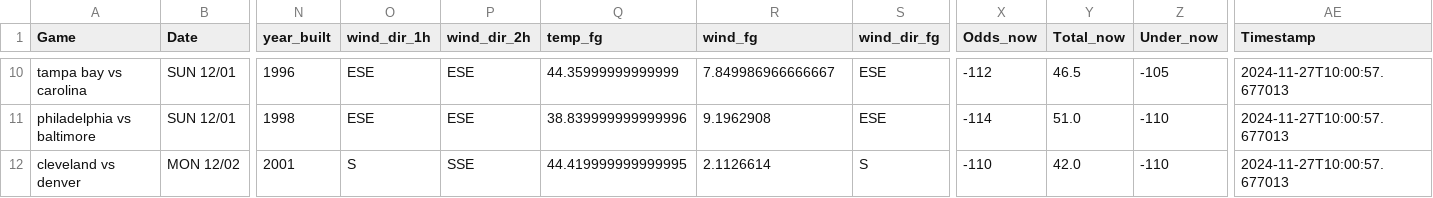
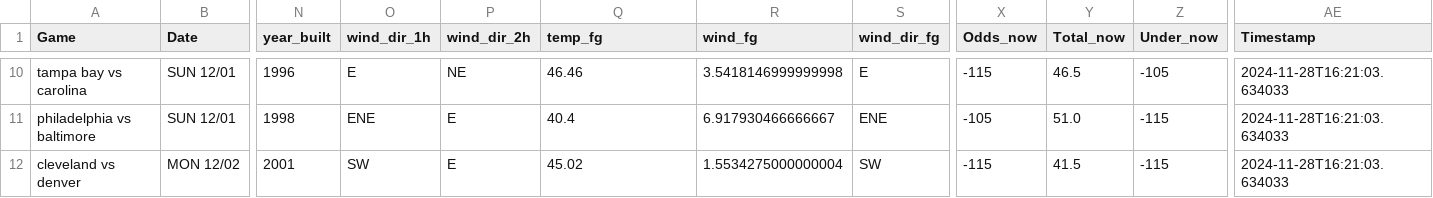
Before and after one commit to mslade50/football_weather, a CSV file: nfl_weather.csv, drawn as a sheet; only a part is shown, gaps mark what is left out; the diff covers the shown part only; the diff names each change by its address in the sheet, - before the commit and + after, or states it on an @@ line.

Commit message:
Update nfl_weather.csv with Timestamp 2024-11-28T16:21:03.634033

```diff
--- a/nfl_weather.csv
+++ b/nfl_weather.csv
-O10 (wind_dir_1h): ESE
+O10 (wind_dir_1h): E
-P10 (wind_dir_2h): ESE
+P10 (wind_dir_2h): NE
-Q10 (temp_fg): 44.35999999999999
+Q10 (temp_fg): 46.46
-R10 (wind_fg): 7.849986966666667
+R10 (wind_fg): 3.5418146999999998
-S10 (wind_dir_fg): ESE
+S10 (wind_dir_fg): E
-X10 (Odds_now): -112
+X10 (Odds_now): -115
-AE10:AE12 (Timestamp): 2024-11-27T10:00:57.677013
+AE10:AE12 (Timestamp): 2024-11-28T16:21:03.634033
-O11 (wind_dir_1h): ESE
+O11 (wind_dir_1h): ENE
-P11 (wind_dir_2h): ESE
+P11 (wind_dir_2h): E
-Q11 (temp_fg): 38.839999999999996
+Q11 (temp_fg): 40.4
-R11 (wind_fg): 9.1962908
+R11 (wind_fg): 6.917930466666667
-S11 (wind_dir_fg): ESE
+S11 (wind_dir_fg): ENE
-X11 (Odds_now): -114
+X11 (Odds_now): -105
-Z11:Z12 (Under_now): -110
+Z11:Z12 (Under_now): -115
-O12 (wind_dir_1h): S
+O12 (wind_dir_1h): SW
-P12 (wind_dir_2h): SSE
+P12 (wind_dir_2h): E
-Q12 (temp_fg): 44.419999999999995
+Q12 (temp_fg): 45.02
-R12 (wind_fg): 2.1126614
+R12 (wind_fg): 1.5534275000000004
-S12 (wind_dir_fg): S
+S12 (wind_dir_fg): SW
-X12 (Odds_now): -110
+X12 (Odds_now): -115
-Y12 (Total_now): 42.0
+Y12 (Total_now): 41.5
```
Also changed, not shown: 1 added row, 1 removed row and 57 edited cells elsewhere in this file.
